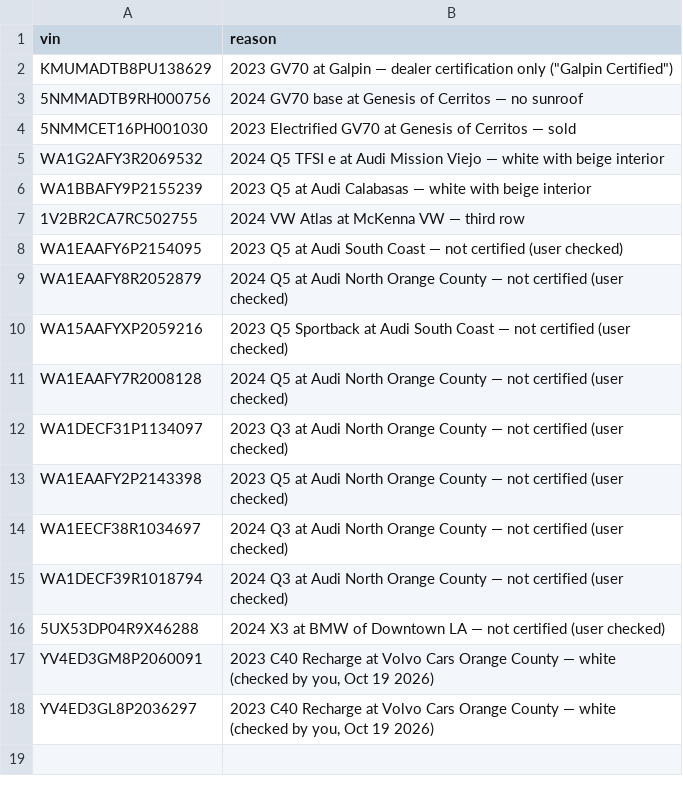
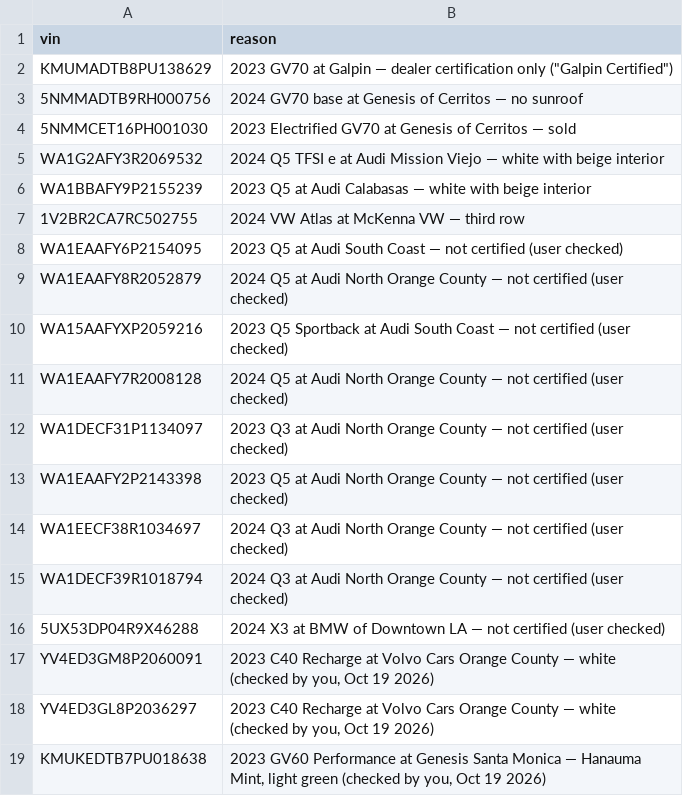
Before and after one commit to jhpdrbl/Car-finder-Ross, a CSV file: data/exclusions.csv, drawn as a sheet.

```diff
--- a/data/exclusions.csv
+++ b/data/exclusions.csv
@@ -18 +18,2 @@ YV4ED3GM8P2060091,"2023 C40 Recharge at Volvo Cars Orange County — white (chec
 YV4ED3GL8P2036297,"2023 C40 Recharge at Volvo Cars Orange County — white (checked by you, Oct 19 2026)"
+KMUKEDTB7PU018638,"2023 GV60 Performance at Genesis Santa Monica — Hanauma Mint, light green (checked by you, Oct 19 2026)"
```
